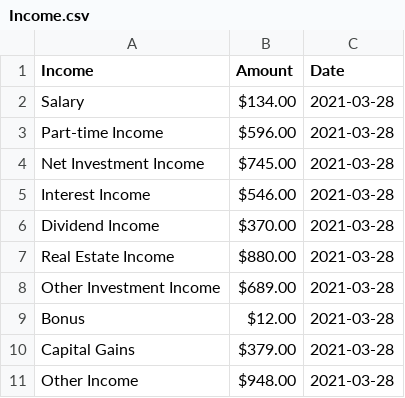
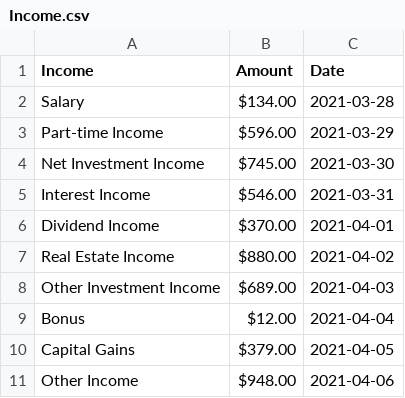
Before and after one commit to zawaralam/BudgetWise, a CSV file: testfiles/Income.csv, drawn as a sheet.

Commit message:
income & expenses, filter transactions by year,month

```diff
--- a/testfiles/Income.csv
+++ b/testfiles/Income.csv
@@ -2,10 +2,10 @@
 Salary,$134.00,2021-03-28
-Part-time Income,$596.00,2021-03-28
-Net Investment Income ,$745.00,2021-03-28
-Interest Income,$546.00,2021-03-28
-Dividend Income,$370.00,2021-03-28
-Real Estate Income,$880.00,2021-03-28
-Other Investment Income,$689.00,2021-03-28
-Bonus,$12.00,2021-03-28
-Capital Gains,$379.00,2021-03-28
-Other Income,$948.00,2021-03-28
+Part-time Income,$596.00,2021-03-29
+Net Investment Income ,$745.00,2021-03-30
+Interest Income,$546.00,2021-03-31
+Dividend Income,$370.00,2021-04-01
+Real Estate Income,$880.00,2021-04-02
+Other Investment Income,$689.00,2021-04-03
+Bonus,$12.00,2021-04-04
+Capital Gains,$379.00,2021-04-05
+Other Income,$948.00,2021-04-06
```
Also changed, not shown: testfiles/Expenses.csv, 5 other files.
